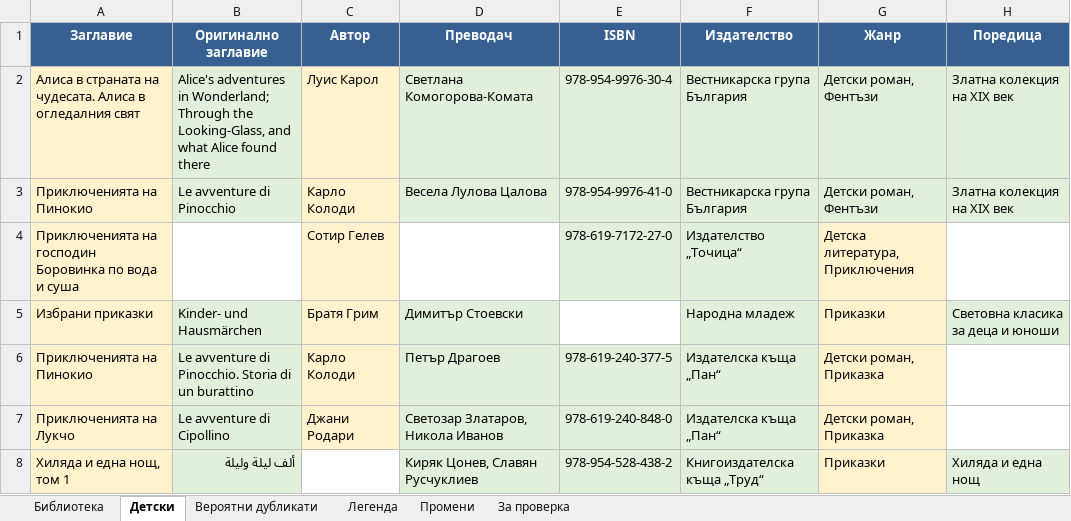
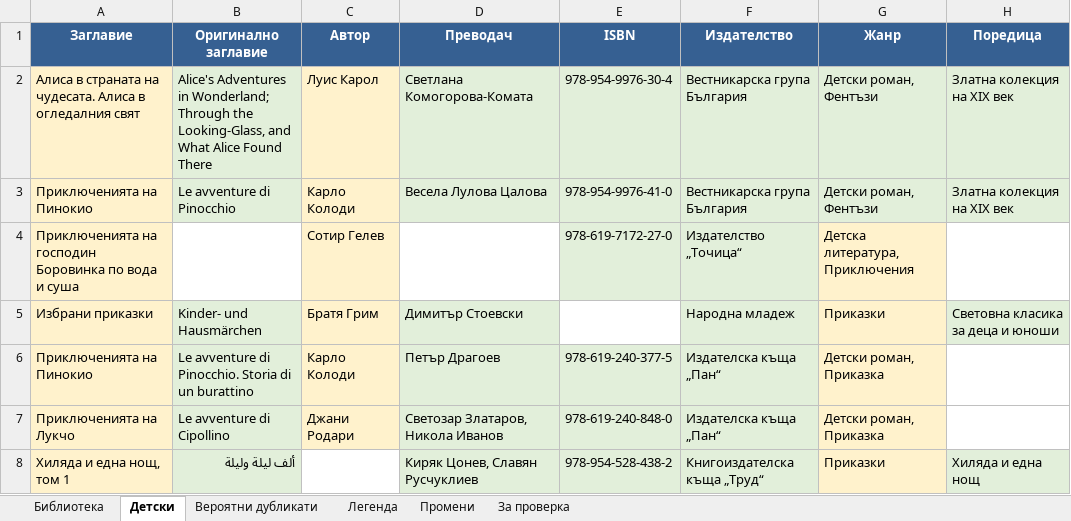
Before and after one commit to peevbs/bookapp, an Excel workbook: biblioteka.xlsx, sheet Детски, drawn as a sheet; only a part is shown; values as stored, in another font and other column widths than the file's, no borders; the diff names each change by its address in the sheet, - before the commit and + after, or states it on an @@ line.

```diff
--- a/biblioteka.xlsx (sheet Детски)
+++ b/biblioteka.xlsx (sheet Детски)
-B2 (Оригинално заглавие): Alice's adventures in Wonderland; Through the Looking-Glass, and what Alice found there
+B2 (Оригинално заглавие): Alice's Adventures in Wonderland; Through the Looking-Glass, and What Alice Found There
```
Also changed, not shown: sheet Библиотека, 5 other files.
